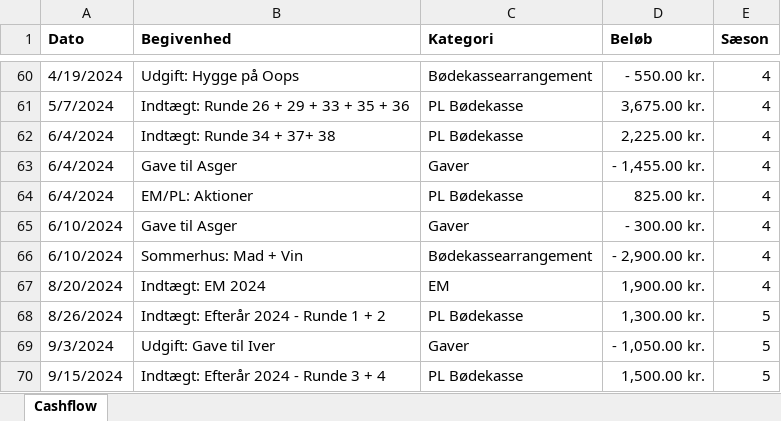
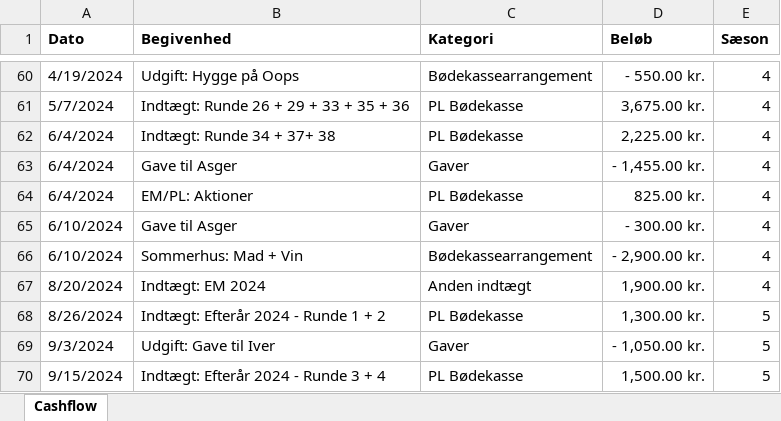
Before and after one commit to tobiaskragh97/Bodekassen, an Excel workbook: Cashflow.xlsx, sheet Cashflow, drawn as a sheet; only a part is shown, gaps mark what is left out; values as stored, in another font and other column widths than the file's, no borders; the diff names each change by its address in the sheet, - before the commit and + after, or states it on an @@ line.

Commit message:
Add files via upload

```diff
--- a/Cashflow.xlsx (sheet Cashflow)
+++ b/Cashflow.xlsx (sheet Cashflow)
-C67 (Kategori): EM
+C67 (Kategori): Anden indtægt
```
